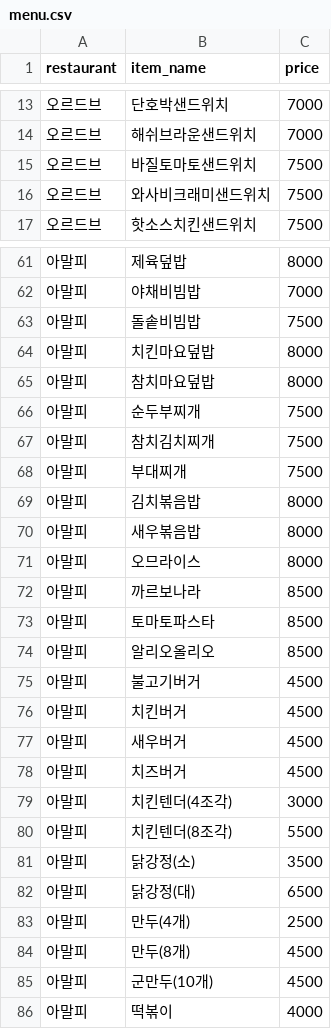
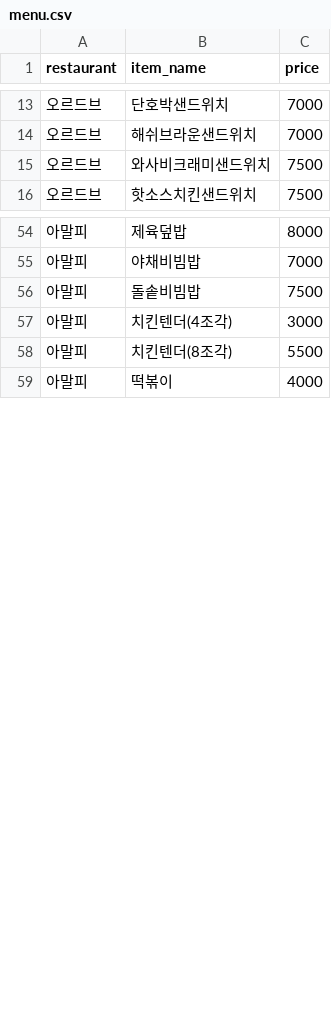
Before and after one commit to ping1973no-rgb/school-meal, a CSV file: menu.csv, drawn as a sheet; only a part is shown, gaps mark what is left out; the diff covers the shown part only; the diff names each change by its address in the sheet, - before the commit and + after, or states it on an @@ line.

Commit message:
Update menu.csv

```diff
--- a/menu.csv
+++ b/menu.csv
-row 15: 오르드브 | 바질토마토샌드위치 | 7500
-row 64: 아말피 | 치킨마요덮밥 | 8000
-row 65: 아말피 | 참치마요덮밥 | 8000
-row 66: 아말피 | 순두부찌개 | 7500
-row 67: 아말피 | 참치김치찌개 | 7500
-row 68: 아말피 | 부대찌개 | 7500
-row 69: 아말피 | 김치볶음밥 | 8000
-row 70: 아말피 | 새우볶음밥 | 8000
-row 71: 아말피 | 오므라이스 | 8000
-row 72: 아말피 | 까르보나라 | 8500
-row 73: 아말피 | 토마토파스타 | 8500
-row 74: 아말피 | 알리오올리오 | 8500
-row 75: 아말피 | 불고기버거 | 4500
-row 76: 아말피 | 치킨버거 | 4500
-row 77: 아말피 | 새우버거 | 4500
-row 78: 아말피 | 치즈버거 | 4500
-row 81: 아말피 | 닭강정(소) | 3500
-row 82: 아말피 | 닭강정(대) | 6500
-row 83: 아말피 | 만두(4개) | 2500
-row 84: 아말피 | 만두(8개) | 4500
-row 85: 아말피 | 군만두(10개) | 4500
```
Also changed, not shown: 6 removed rows elsewhere in this file.
